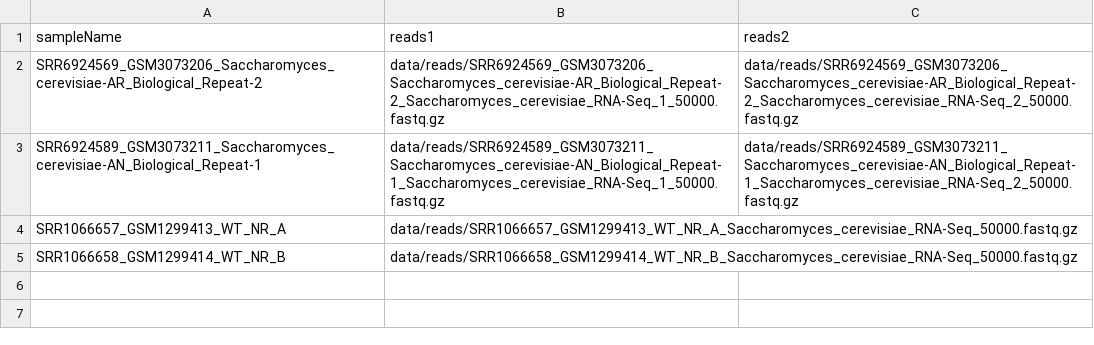
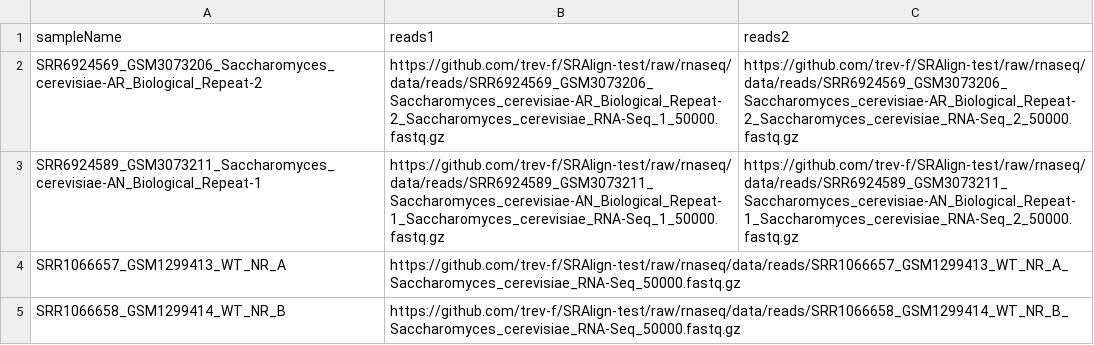
Before and after one commit to utia-gc/ngs-test, a CSV file: samplesheets/samplesheet_all.csv, drawn as a sheet.

Commit message:
Fix use github links for samplesheets

```diff
--- a/samplesheets/samplesheet_all.csv
+++ b/samplesheets/samplesheet_all.csv
@@ -1,5 +1,5 @@
 sampleName,reads1,reads2
-SRR6924569_GSM3073206_Saccharomyces_cerevisiae-AR_Biological_Repeat-2,data/reads/SRR6924569_GSM3073206_Saccharomyces_cerevisiae-AR_Biological_Repeat-2_Saccharomyces_cerevisiae_RNA-Seq_1_50000.fastq.gz,data/reads/SRR6924569_GSM3073206_Saccharomyces_cerevisiae-AR_Biological_Repeat-2_Saccharomyces_cerevisiae_RNA-Seq_2_50000.fastq.gz
-SRR6924589_GSM3073211_Saccharomyces_cerevisiae-AN_Biological_Repeat-1,data/reads/SRR6924589_GSM3073211_Saccharomyces_cerevisiae-AN_Biological_Repeat-1_Saccharomyces_cerevisiae_RNA-Seq_1_50000.fastq.gz,data/reads/SRR6924589_GSM3073211_Saccharomyces_cerevisiae-AN_Biological_Repeat-1_Saccharomyces_cerevisiae_RNA-Seq_2_50000.fastq.gz
-SRR1066657_GSM1299413_WT_NR_A,data/reads/SRR1066657_GSM1299413_WT_NR_A_Saccharomyces_cerevisiae_RNA-Seq_50000.fastq.gz,
-SRR1066658_GSM1299414_WT_NR_B,data/reads/SRR1066658_GSM1299414_WT_NR_B_Saccharomyces_cerevisiae_RNA-Seq_50000.fastq.gz,
+SRR6924569_GSM3073206_Saccharomyces_cerevisiae-AR_Biological_Repeat-2,https://github.com/trev-f/SRAlign-test/raw/rnaseq/data/reads/SRR6924569_GSM3073206_Saccharomyces_cerevisiae-AR_Biological_Repeat-2_Saccharomyces_cerevisiae_RNA-Seq_1_50000.fastq.gz,https://github.com/trev-f/SRAlign-test/raw/rnaseq/data/reads/SRR6924569_GSM3073206_Saccharomyces_cerevisiae-AR_Biological_Repeat-2_Saccharomyces_cerevisiae_RNA-Seq_2_50000.fastq.gz
+SRR6924589_GSM3073211_Saccharomyces_cerevisiae-AN_Biological_Repeat-1,https://github.com/trev-f/SRAlign-test/raw/rnaseq/data/reads/SRR6924589_GSM3073211_Saccharomyces_cerevisiae-AN_Biological_Repeat-1_Saccharomyces_cerevisiae_RNA-Seq_1_50000.fastq.gz,https://github.com/trev-f/SRAlign-test/raw/rnaseq/data/reads/SRR6924589_GSM3073211_Saccharomyces_cerevisiae-AN_Biological_Repeat-1_Saccharomyces_cerevisiae_RNA-Seq_2_50000.fastq.gz
+SRR1066657_GSM1299413_WT_NR_A,https://github.com/trev-f/SRAlign-test/raw/rnaseq/data/reads/SRR1066657_GSM1299413_WT_NR_A_Saccharomyces_cerevisiae_RNA-Seq_50000.fastq.gz,
+SRR1066658_GSM1299414_WT_NR_B,https://github.com/trev-f/SRAlign-test/raw/rnaseq/data/reads/SRR1066658_GSM1299414_WT_NR_B_Saccharomyces_cerevisiae_RNA-Seq_50000.fastq.gz,
```
Also changed, not shown: samplesheets/samplesheet_pe.csv, samplesheets/samplesheet_se.csv.
